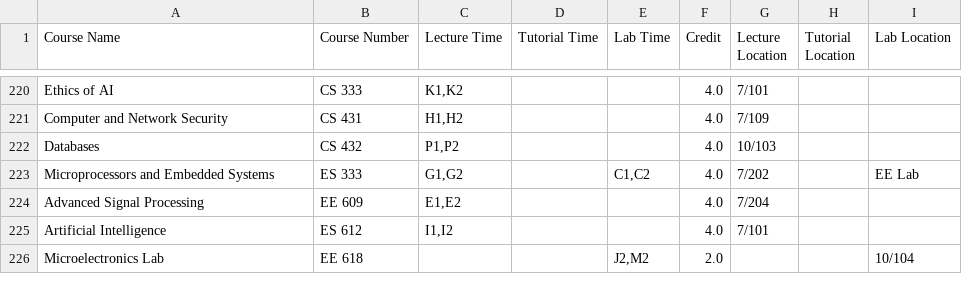
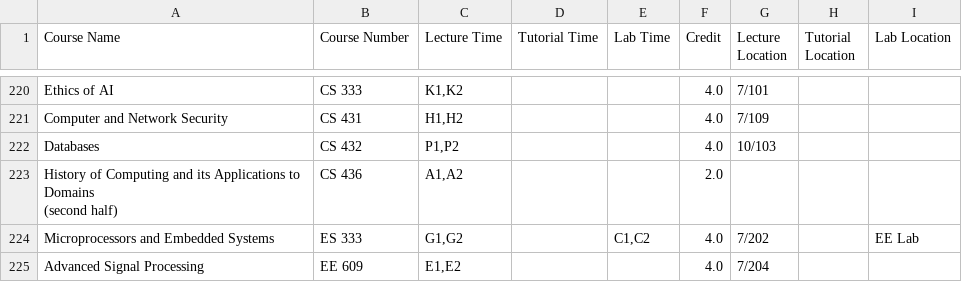
Before and after one commit to Naveen-Pal/timetable, a CSV file: Updated_Processed_Timetable.csv, drawn as a sheet; only a part is shown, gaps mark what is left out; the shorter side is filled out with more unchanged rows; ↵ is a line break in a cell; the diff names each change by its address in the sheet, - before the commit and + after, or states it on an @@ line.

```diff
--- a/Updated_Processed_Timetable.csv
+++ b/Updated_Processed_Timetable.csv
+row 223: History of Computing and its Applications to Domains ↵ (second half) | CS 436 | A1,A2 |  |  | 2.0
```
Also changed, not shown: Timetable.csv.
